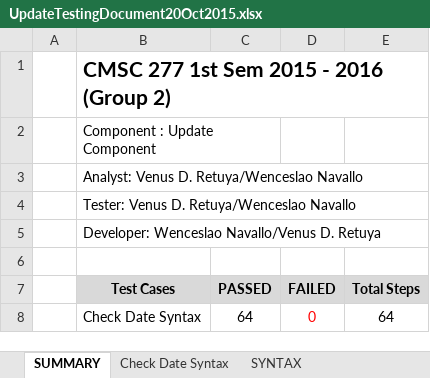
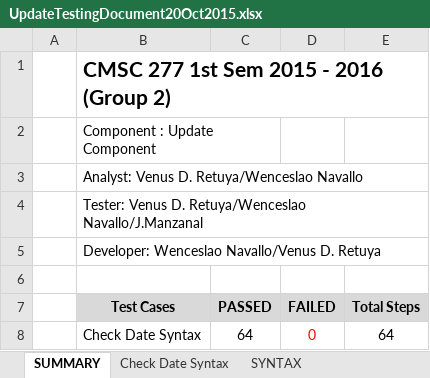
Before and after one commit to klorenmtan/CS227Database, an Excel workbook: updatedb/updatetestcases/UpdateTestingDocument20Oct2015.xlsx, sheet SUMMARY, drawn as a sheet; only a part is shown; values as stored, in another font and other column widths than the file's, no borders; the diff names each change by its address in the sheet, - before the commit and + after, or states it on an @@ line.

Commit message:
Add Janjan Manzanal name as part of testing team

```diff
--- a/updatedb/updatetestcases/UpdateTestingDocument20Oct2015.xlsx (sheet SUMMARY)
+++ b/updatedb/updatetestcases/UpdateTestingDocument20Oct2015.xlsx (sheet SUMMARY)
-B4 (Test Cases): …D. Retuya/Wenceslao Navallo
+B4 (Test Cases): …D. Retuya/Wenceslao Navallo/J.Manzanal
```
